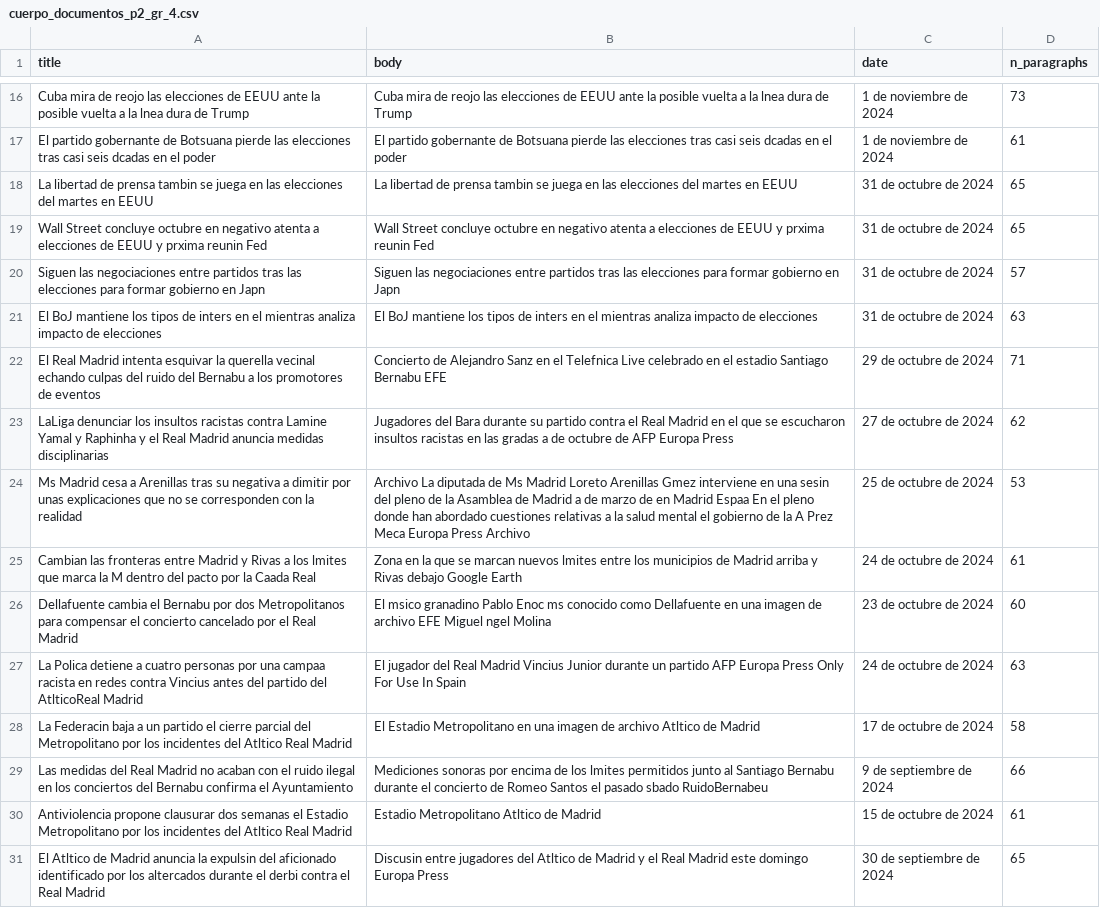
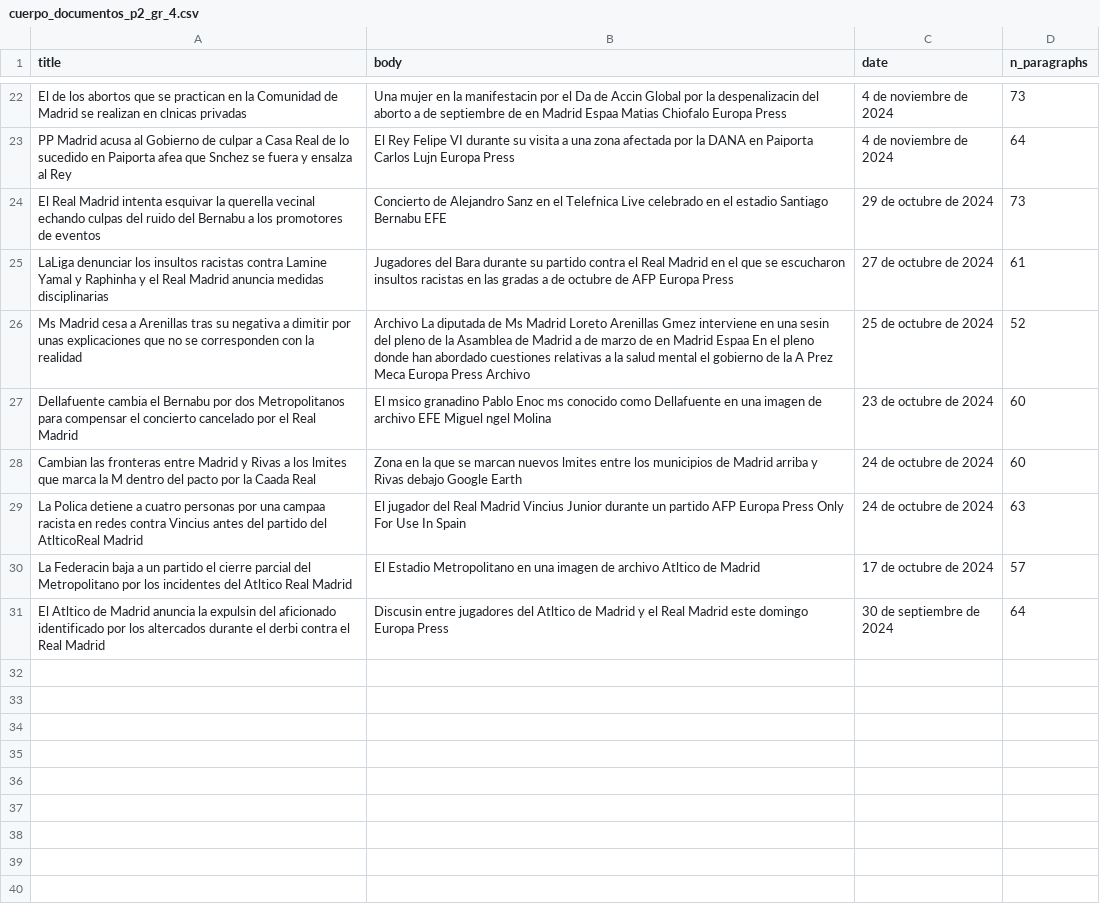
Before and after one commit to Tokherd/Repositorio_IMA_357_2024_2_4, a CSV file: cuerpo_documentos_p2_gr_4.csv, drawn as a sheet; only a part is shown, gaps mark what is left out; removed rows and columns are numbered as before the commit, all else as after; the diff covers the shown part only; the diff names each change by its address in the sheet, - before the commit and + after, or states it on an @@ line.

```diff
--- a/cuerpo_documentos_p2_gr_4.csv
+++ b/cuerpo_documentos_p2_gr_4.csv
-A22 (title): Cuba mira de reojo las elecciones de EEUU ante la posible vuelta a la lnea dura de Trump
+A22 (title): El de los abortos que se practican en la Comunidad de Madrid se realizan en clnicas privadas
-B22 (body): Cuba mira de reojo las elecciones de EEUU ante la posible vuelta a la lnea dura de Trump
+B22 (body): Una mujer en la manifestacin por el Da de Accin Global por la despenalizacin del aborto a de septiembre de en Madrid Espaa Matias Chiofalo Europa Press
-C22 (date): 1 de noviembre de 2024
+C22 (date): 4 de noviembre de 2024
-row 17: El partido gobernante de Botsuana pierde las elecciones tras casi seis dcadas en el poder | El partido gobernante de Botsuana pierde las elecciones tras casi seis dcadas en el poder | 1 de noviembre de 2024 | 61
-row 18: La libertad de prensa tambin se juega en las elecciones del martes en EEUU | La libertad de prensa tambin se juega en las elecciones del martes en EEUU | 31 de octubre de 2024 | 65
-row 19: Wall Street concluye octubre en negativo atenta a elecciones de EEUU y prxima reunin Fed | Wall Street concluye octubre en negativo atenta a elecciones de EEUU y prxima reunin Fed | 31 de octubre de 2024 | 65
-row 20: Siguen las negociaciones entre partidos tras las elecciones para formar gobierno en Japn | Siguen las negociaciones entre partidos tras las elecciones para formar gobierno en Japn | 31 de octubre de 2024 | 57
-row 21: El BoJ mantiene los tipos de inters en el mientras analiza impacto de elecciones | El BoJ mantiene los tipos de inters en el mientras analiza impacto de elecciones | 31 de octubre de 2024 | 63
+row 23: PP Madrid acusa al Gobierno de culpar a Casa Real de lo sucedido en Paiporta afea que Snchez se fuera y ensalza al Rey | El Rey Felipe VI durante su visita a una zona afectada por la DANA en Paiporta Carlos Lujn Europa Press | 4 de noviembre de 2024 | 64
-D24 (n_paragraphs): 71
+D24 (n_paragraphs): 73
-D25 (n_paragraphs): 62
+D25 (n_paragraphs): 61
-D26 (n_paragraphs): 53
+D26 (n_paragraphs): 52
-row 25: Cambian las fronteras entre Madrid y Rivas a los lmites que marca la M dentro del pacto por la Caada Real | Zona en la que se marcan nuevos lmites entre los municipios de Madrid arriba y Rivas debajo Google Earth | 24 de octubre de 2024 | 61
+row 28: Cambian las fronteras entre Madrid y Rivas a los lmites que marca la M dentro del pacto por la Caada Real | Zona en la que se marcan nuevos lmites entre los municipios de Madrid arriba y Rivas debajo Google Earth | 24 de octubre de 2024 | 60
-D30 (n_paragraphs): 58
+D30 (n_paragraphs): 57
-row 29: Las medidas del Real Madrid no acaban con el ruido ilegal en los conciertos del Bernabu confirma el Ayuntamiento | Mediciones sonoras por encima de los lmites permitidos junto al Santiago Bernabu durante el concierto de Romeo Santos el pasado sbado RuidoBernabeu | 9 de septiembre de 2024 | 66
-row 30: Antiviolencia propone clausurar dos semanas el Estadio Metropolitano por los incidentes del Atltico Real Madrid | Estadio Metropolitano Atltico de Madrid | 15 de octubre de 2024 | 61
-D31 (n_paragraphs): 65
+D31 (n_paragraphs): 64
```
Also changed, not shown: 17 added rows, 11 removed rows and 9 edited cells elsewhere in this file, 1 other file.
